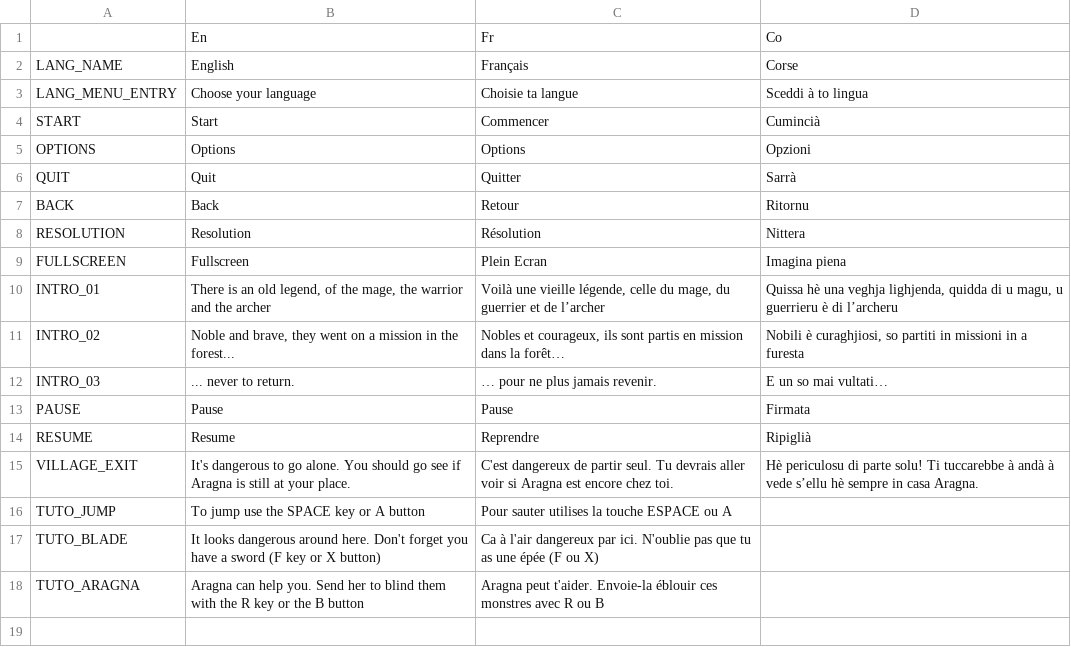
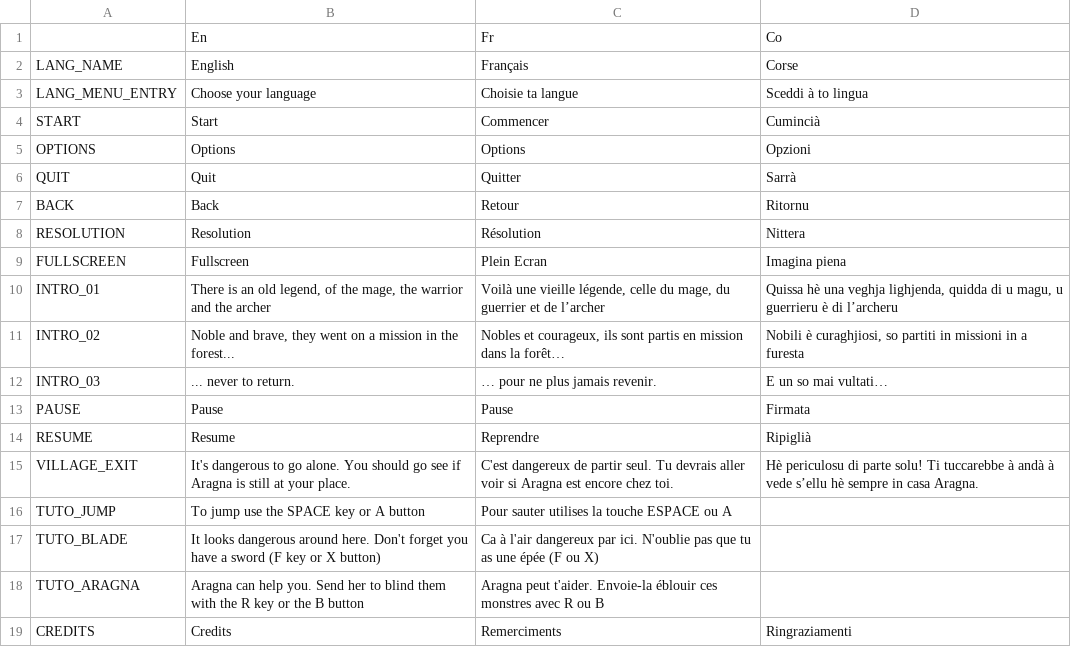
Before and after one commit to remibodin/CGW-GameFactory, a CSV file: ExternalAssets/Configurations/Localization.csv, drawn as a sheet; the diff names each change by its address in the sheet, - before the commit and + after, or states it on an @@ line.

Commit message:
Wording

```diff
--- a/ExternalAssets/Configurations/Localization.csv
+++ b/ExternalAssets/Configurations/Localization.csv
+row 19: CREDITS | Credits | Remerciments | Ringraziamenti
```
